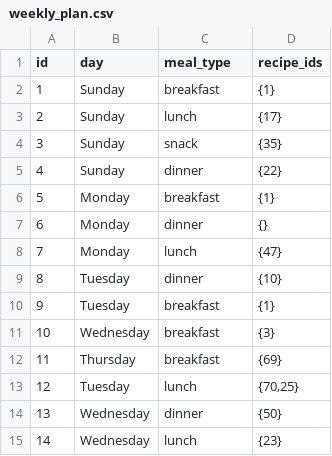
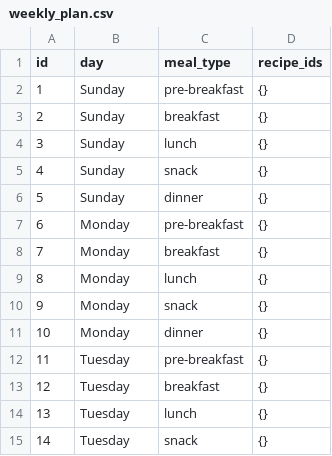
Before and after one commit to manojmanivannan/MealPlanner, a CSV file: backend/weekly_plan.csv, drawn as a sheet; only a part is shown; the diff covers the shown part only.

Commit message:
clean weekly plan

```diff
--- a/backend/weekly_plan.csv
+++ b/backend/weekly_plan.csv
@@ -1,15 +1,15 @@
 id,day,meal_type,recipe_ids
-1,Sunday,breakfast,{1}
-2,Sunday,lunch,{17}
-3,Sunday,snack,{35}
-4,Sunday,dinner,{22}
-5,Monday,breakfast,{1}
-6,Monday,dinner,{}
-7,Monday,lunch,{47}
-8,Tuesday,dinner,{10}
-9,Tuesday,breakfast,{1}
-10,Wednesday,breakfast,{3}
-11,Thursday,breakfast,{69}
-12,Tuesday,lunch,"{70,25}"
-13,Wednesday,dinner,{50}
-14,Wednesday,lunch,{23}
+1,Sunday,pre-breakfast,{}
+2,Sunday,breakfast,{}
+3,Sunday,lunch,{}
+4,Sunday,snack,{}
+5,Sunday,dinner,{}
+6,Monday,pre-breakfast,{}
+7,Monday,breakfast,{}
+8,Monday,lunch,{}
+9,Monday,snack,{}
+10,Monday,dinner,{}
+11,Tuesday,pre-breakfast,{}
+12,Tuesday,breakfast,{}
+13,Tuesday,lunch,{}
+14,Tuesday,snack,{}
```
Also changed, not shown: 19 added rows and 6 edited cells elsewhere in this file.
